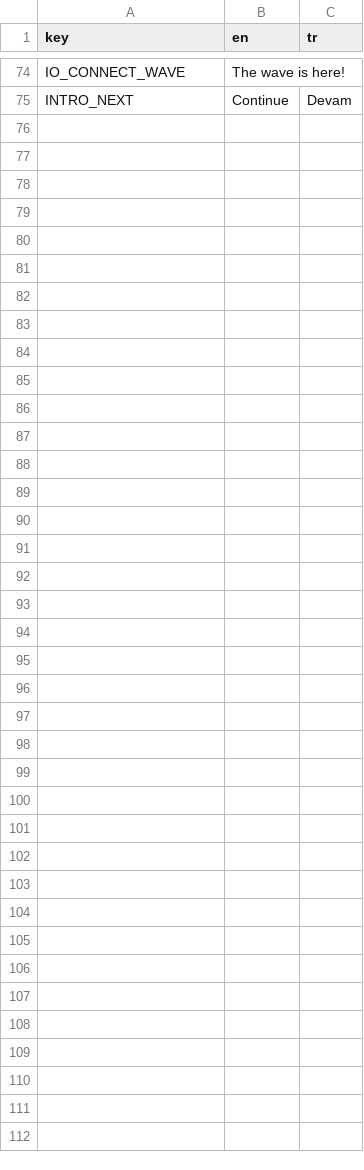
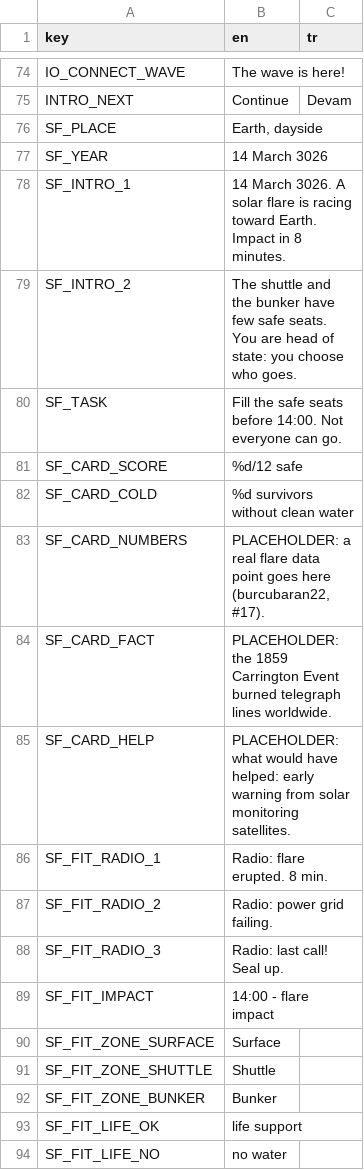
Before and after one commit to memoksin/3play, a CSV file: locale/strings.csv, drawn as a sheet; only a part is shown, gaps mark what is left out; the diff covers the shown part only.

Commit message:
feat: solar flare 3026 scenario, least-played pick per machine, Fit drag feel

```diff
--- a/locale/strings.csv
+++ b/locale/strings.csv
@@ -75 +75,20 @@ IO_CONNECT_WAVE,"The wave is here!",
 INTRO_NEXT,"Continue","Devam"
+SF_PLACE,"Earth, dayside",
+SF_YEAR,"14 March 3026",
+SF_INTRO_1,"14 March 3026. A solar flare is racing toward Earth. Impact in 8 minutes.",
+SF_INTRO_2,"The shuttle and the bunker have few safe seats. You are head of state: you choose who goes.",
+SF_TASK,"Fill the safe seats before 14:00. Not everyone can go.",
+SF_CARD_SCORE,"%d/12 safe",
+SF_CARD_COLD,"%d survivors without clean water",
+SF_CARD_NUMBERS,"PLACEHOLDER: a real flare data point goes here (burcubaran22, #17).",
+SF_CARD_FACT,"PLACEHOLDER: the 1859 Carrington Event burned telegraph lines worldwide.",
+SF_CARD_HELP,"PLACEHOLDER: what would have helped: early warning from solar monitoring satellites.",
+SF_FIT_RADIO_1,"Radio: flare erupted. 8 min.",
+SF_FIT_RADIO_2,"Radio: power grid failing.",
+SF_FIT_RADIO_3,"Radio: last call! Seal up.",
+SF_FIT_IMPACT,"14:00 - flare impact",
+SF_FIT_ZONE_SURFACE,"Surface",
+SF_FIT_ZONE_SHUTTLE,"Shuttle",
+SF_FIT_ZONE_BUNKER,"Bunker",
+SF_FIT_LIFE_OK,"life support",
+SF_FIT_LIFE_NO,"no water",
```
Also changed, not shown: 29 added rows elsewhere in this file, 20 other files.
